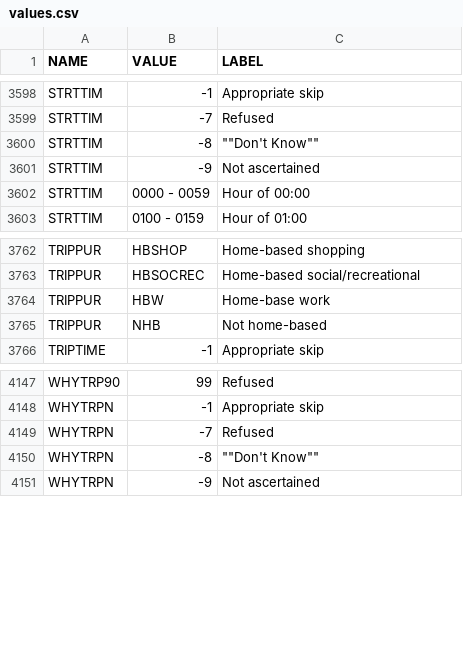
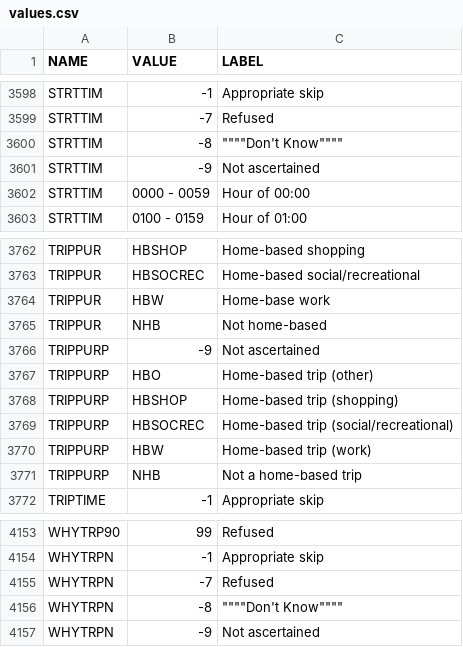
Before and after one commit to marcelo-g-simas/summarizeNHTS, a CSV file: prep/codebook/2009/values.csv, drawn as a sheet; only a part is shown, gaps mark what is left out.

Commit message:
added TRIPURP to 2009 values

```diff
--- a/prep/codebook/2009/values.csv
+++ b/prep/codebook/2009/values.csv
@@ -3599,3 +3599,3 @@ STRTTIM,-1,Appropriate skip
 STRTTIM,-7,Refused
-STRTTIM,-8,"""""Don't Know"""""
+STRTTIM,-8,"""""""""Don't Know"""""""""
 STRTTIM,-9,Not ascertained
@@ -3765,2 +3765,8 @@ TRIPPUR,HBW,Home-base work
 TRIPPUR,NHB,Not home-based
+TRIPPURP,-9,Not ascertained
+TRIPPURP,HBO,Home-based trip (other)
+TRIPPURP,HBSHOP,Home-based trip (shopping)
+TRIPPURP,HBSOCREC,Home-based trip (social/recreational)
+TRIPPURP,HBW,Home-based trip (work)
+TRIPPURP,NHB,Not a home-based trip
 TRIPTIME,-1,Appropriate skip
@@ -4149,3 +4155,3 @@ WHYTRPN,-1,Appropriate skip
 WHYTRPN,-7,Refused
-WHYTRPN,-8,"""""Don't Know"""""
+WHYTRPN,-8,"""""""""Don't Know"""""""""
 WHYTRPN,-9,Not ascertained
```
Also changed, not shown: 4 other files.
